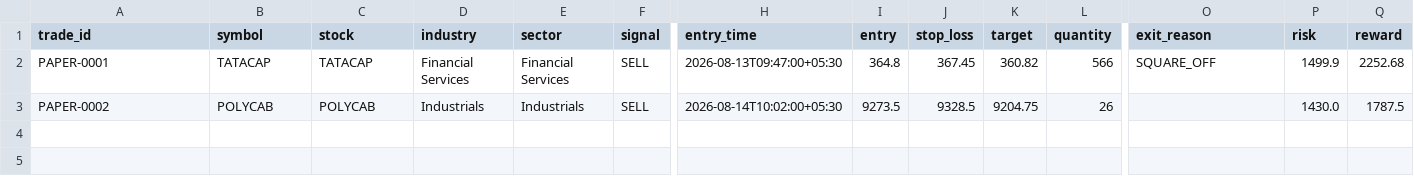
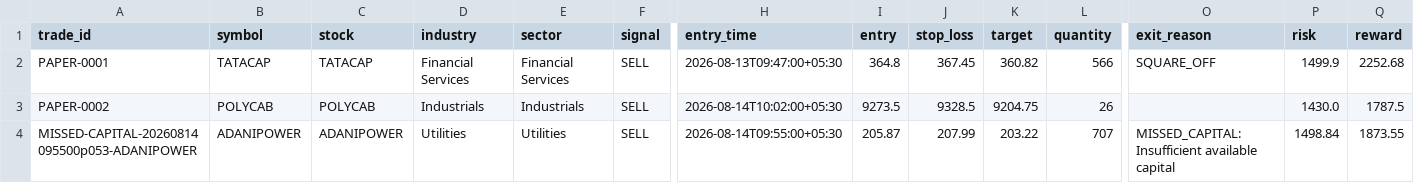
Before and after one commit to sureshr89/nse-catalyst-trading-bot, a CSV file: outputs/trades.csv, drawn as a sheet; only a part is shown, gaps mark what is left out; rows hold the shown columns only; the diff names each change by its address in the sheet, - before the commit and + after, or states it on an @@ line.

Commit message:
Save paper trade MISSED-CAPITAL-20260814 095500p053-ADANIPOWER

```diff
--- a/outputs/trades.csv
+++ b/outputs/trades.csv
+row 4: MISSED-CAPITAL-20260814 095500p053-ADANIPOWER | ADANIPOWER | ADANIPOWER | Utilities | Utilities | SELL | 2026-08-14T09:55:00+05:30 | 205.87 | 207.99 | 203.22 | 707 | MISSED_CAPITAL: Insufficient available capital | 1498.84 | 1873.55
```
